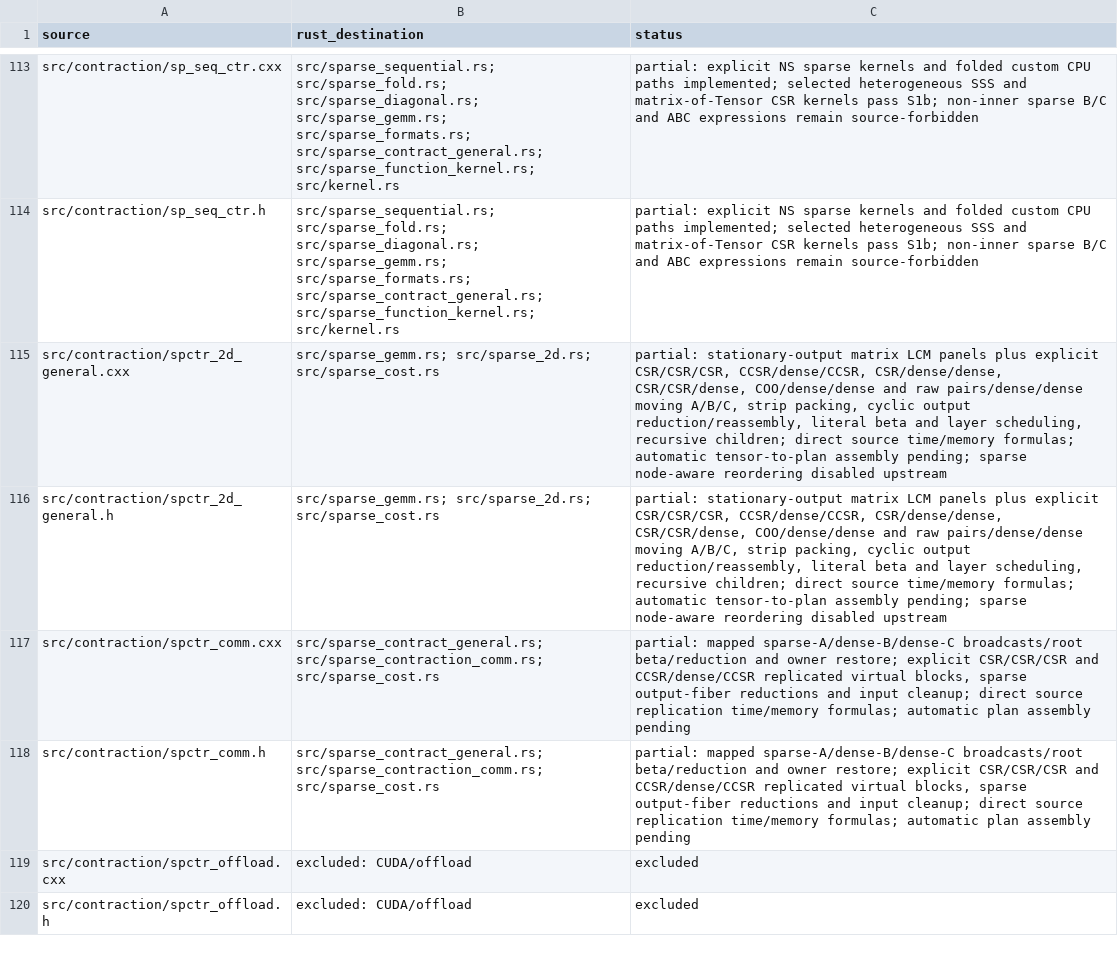
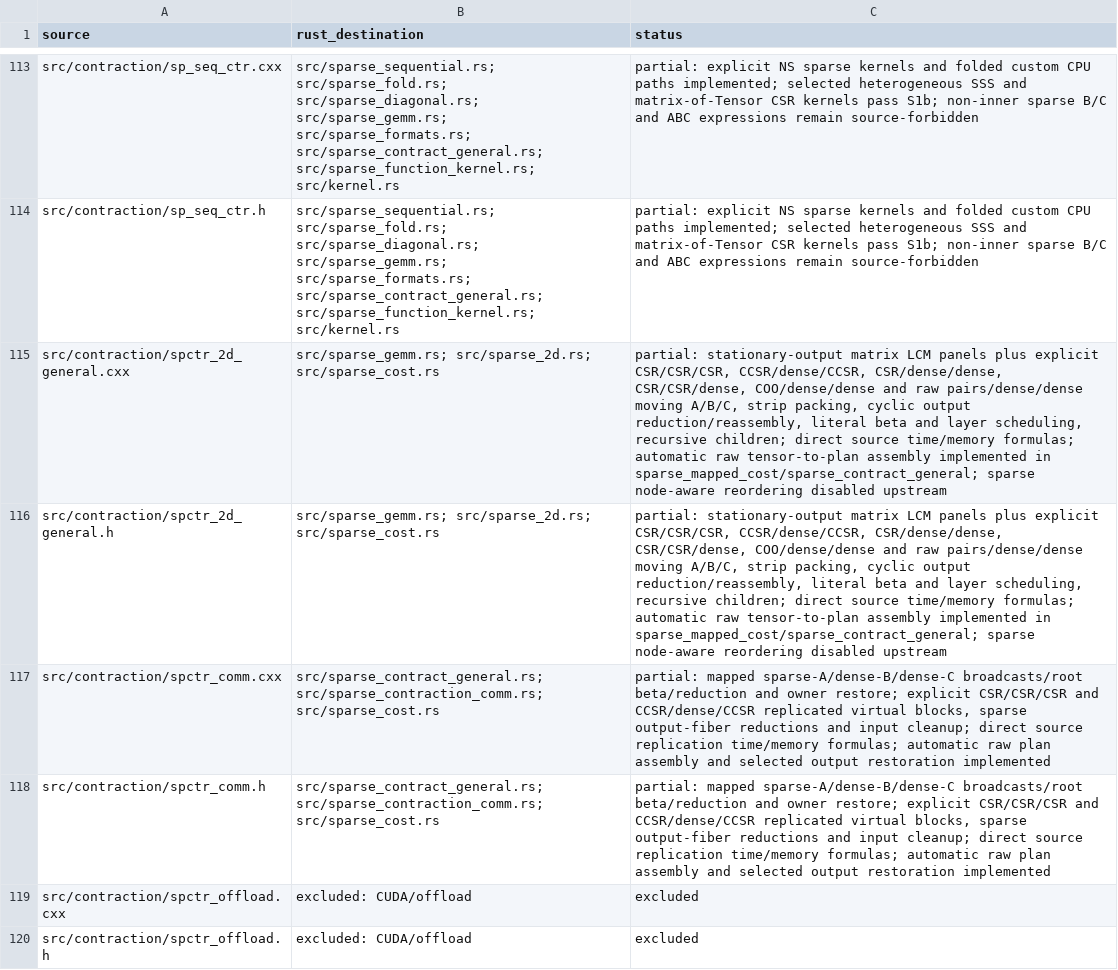
Before and after one commit to rustnumgum/ctf-rs, a TSV file: docs/upstream-inventory.tsv, drawn as a sheet; only a part is shown, gaps mark what is left out; the diff covers the shown part only.

```diff
--- a/docs/upstream-inventory.tsv
+++ b/docs/upstream-inventory.tsv
@@ -114,6 +114,6 @@ src/contraction/sp_seq_ctr.cxx	src/sparse_sequential.rs; src/sparse_fold.rs; src
 src/contraction/sp_seq_ctr.h	src/sparse_sequential.rs; src/sparse_fold.rs; src/sparse_diagonal.rs; src/sparse_gemm.rs; src/sparse_formats.rs; src/sparse_contract_general.rs; src/sparse_function_kernel.rs; src/kernel.rs	partial: explicit NS sparse kernels and folded custom CPU paths implemented; selected heterogeneous SSS and matrix-of-Tensor CSR kernels pass S1b; non-inner sparse B/C and ABC expressions remain source-forbidden
-src/contraction/spctr_2d_general.cxx	src/sparse_gemm.rs; src/sparse_2d.rs; src/sparse_cost.rs	partial: stationary-output matrix LCM panels plus explicit CSR/CSR/CSR, CCSR/dense/CCSR, CSR/dense/dense, CSR/CSR/dense, COO/dense/dense and raw pairs/dense/dense moving A/B/C, strip packing, cyclic output reduction/reassembly, literal beta and layer scheduling, recursive children; direct source time/memory formulas; automatic tensor-to-plan assembly pending; sparse node-aware reordering disabled upstream
-src/contraction/spctr_2d_general.h	src/sparse_gemm.rs; src/sparse_2d.rs; src/sparse_cost.rs	partial: stationary-output matrix LCM panels plus explicit CSR/CSR/CSR, CCSR/dense/CCSR, CSR/dense/dense, CSR/CSR/dense, COO/dense/dense and raw pairs/dense/dense moving A/B/C, strip packing, cyclic output reduction/reassembly, literal beta and layer scheduling, recursive children; direct source time/memory formulas; automatic tensor-to-plan assembly pending; sparse node-aware reordering disabled upstream
-src/contraction/spctr_comm.cxx	src/sparse_contract_general.rs; src/sparse_contraction_comm.rs; src/sparse_cost.rs	partial: mapped sparse-A/dense-B/dense-C broadcasts/root beta/reduction and owner restore; explicit CSR/CSR/CSR and CCSR/dense/CCSR replicated virtual blocks, sparse output-fiber reductions and input cleanup; direct source replication time/memory formulas; automatic plan assembly pending
-src/contraction/spctr_comm.h	src/sparse_contract_general.rs; src/sparse_contraction_comm.rs; src/sparse_cost.rs	partial: mapped sparse-A/dense-B/dense-C broadcasts/root beta/reduction and owner restore; explicit CSR/CSR/CSR and CCSR/dense/CCSR replicated virtual blocks, sparse output-fiber reductions and input cleanup; direct source replication time/memory formulas; automatic plan assembly pending
+src/contraction/spctr_2d_general.cxx	src/sparse_gemm.rs; src/sparse_2d.rs; src/sparse_cost.rs	partial: stationary-output matrix LCM panels plus explicit CSR/CSR/CSR, CCSR/dense/CCSR, CSR/dense/dense, CSR/CSR/dense, COO/dense/dense and raw pairs/dense/dense moving A/B/C, strip packing, cyclic output reduction/reassembly, literal beta and layer scheduling, recursive children; direct source time/memory formulas; automatic raw tensor-to-plan assembly implemented in sparse_mapped_cost/sparse_contract_general; sparse node-aware reordering disabled upstream
+src/contraction/spctr_2d_general.h	src/sparse_gemm.rs; src/sparse_2d.rs; src/sparse_cost.rs	partial: stationary-output matrix LCM panels plus explicit CSR/CSR/CSR, CCSR/dense/CCSR, CSR/dense/dense, CSR/CSR/dense, COO/dense/dense and raw pairs/dense/dense moving A/B/C, strip packing, cyclic output reduction/reassembly, literal beta and layer scheduling, recursive children; direct source time/memory formulas; automatic raw tensor-to-plan assembly implemented in sparse_mapped_cost/sparse_contract_general; sparse node-aware reordering disabled upstream
+src/contraction/spctr_comm.cxx	src/sparse_contract_general.rs; src/sparse_contraction_comm.rs; src/sparse_cost.rs	partial: mapped sparse-A/dense-B/dense-C broadcasts/root beta/reduction and owner restore; explicit CSR/CSR/CSR and CCSR/dense/CCSR replicated virtual blocks, sparse output-fiber reductions and input cleanup; direct source replication time/memory formulas; automatic raw plan assembly and selected output restoration implemented
+src/contraction/spctr_comm.h	src/sparse_contract_general.rs; src/sparse_contraction_comm.rs; src/sparse_cost.rs	partial: mapped sparse-A/dense-B/dense-C broadcasts/root beta/reduction and owner restore; explicit CSR/CSR/CSR and CCSR/dense/CCSR replicated virtual blocks, sparse output-fiber reductions and input cleanup; direct source replication time/memory formulas; automatic raw plan assembly and selected output restoration implemented
 src/contraction/spctr_offload.cxx	excluded: CUDA/offload	excluded
```
Also changed, not shown: 25 edited cells elsewhere in this file, 8 other files.
